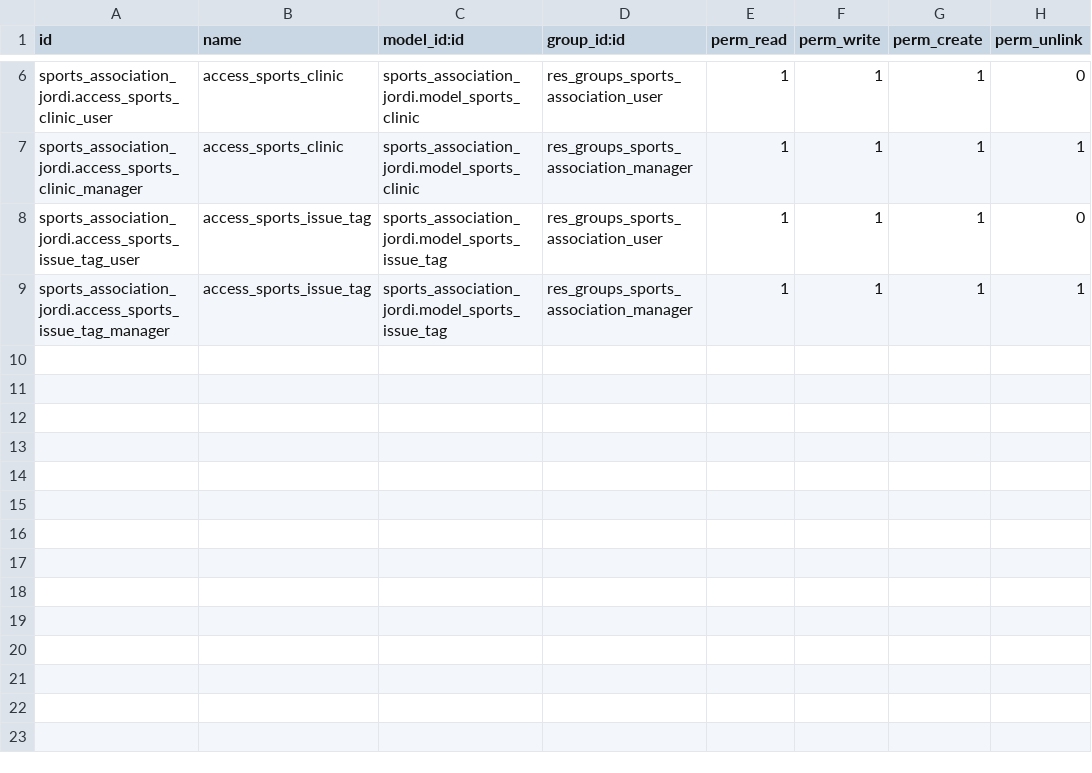
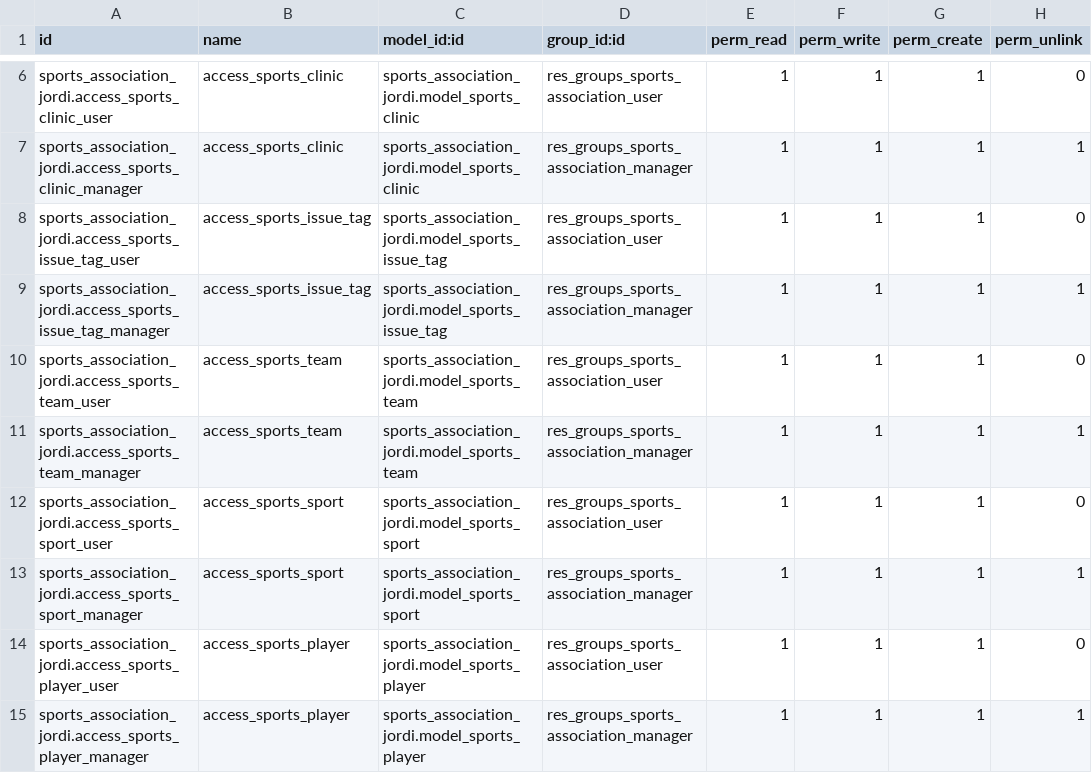
Before and after one commit to nachoserra-domatix/cursoaeodoo2024, a CSV file: sports_association_jordi/security/ir.model.access.csv, drawn as a sheet; only a part is shown, gaps mark what is left out; the diff names each change by its address in the sheet, - before the commit and + after, or states it on an @@ line.

Commit message:
ADD Models and views players, teams and sports

```diff
--- a/sports_association_jordi/security/ir.model.access.csv
+++ b/sports_association_jordi/security/ir.model.access.csv
+row 10: sports_association_jordi.access_sports_team_user | access_sports_team | sports_association_jordi.model_sports_team | res_groups_sports_association_user | 1 | 1 | 1 | 0
+row 11: sports_association_jordi.access_sports_team_manager | access_sports_team | sports_association_jordi.model_sports_team | res_groups_sports_association_manager | 1 | 1 | 1 | 1
+row 12: sports_association_jordi.access_sports_sport_user | access_sports_sport | sports_association_jordi.model_sports_sport | res_groups_sports_association_user | 1 | 1 | 1 | 0
+row 13: sports_association_jordi.access_sports_sport_manager | access_sports_sport | sports_association_jordi.model_sports_sport | res_groups_sports_association_manager | 1 | 1 | 1 | 1
+row 14: sports_association_jordi.access_sports_player_user | access_sports_player | sports_association_jordi.model_sports_player | res_groups_sports_association_user | 1 | 1 | 1 | 0
+row 15: sports_association_jordi.access_sports_player_manager | access_sports_player | sports_association_jordi.model_sports_player | res_groups_sports_association_manager | 1 | 1 | 1 | 1
```
Also changed, not shown: 14 other files.
